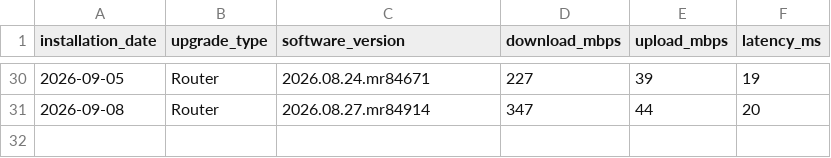
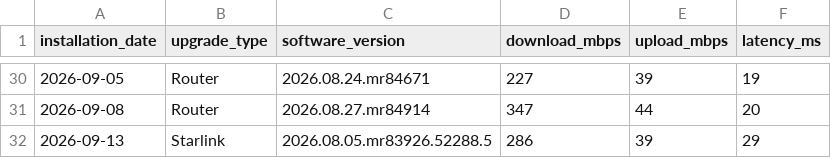
Before and after one commit to jackalgitdev/skynet-telemetry, a CSV file: data/firmware-tests.csv, drawn as a sheet; only a part is shown, gaps mark what is left out; the diff names each change by its address in the sheet, - before the commit and + after, or states it on an @@ line.

Commit message:
Add 13 September 2026 Starlink firmware test
Add post-firmware performance test for Starlink software version 2026.08.05.mr83926.52288.5 installed on 13 September 2026: 286 Mbps download, 39 Mbps upload and 29 ms latency.

```diff
--- a/data/firmware-tests.csv
+++ b/data/firmware-tests.csv
+row 32: 2026-09-13 | Starlink | 2026.08.05.mr83926.52288.5 | 286 | 39 | 29
```
